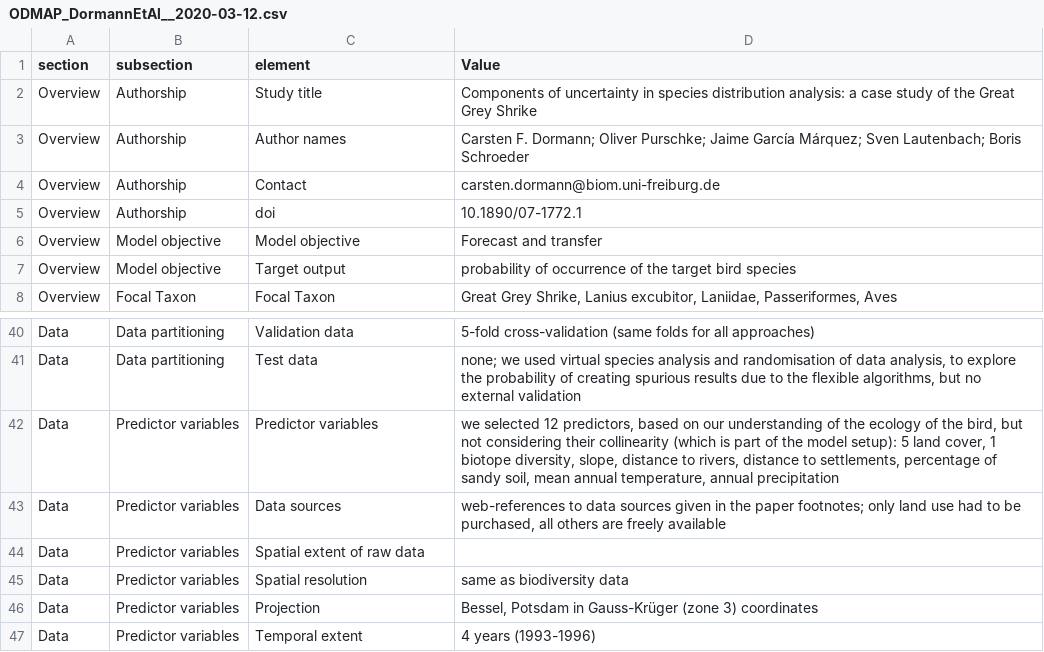
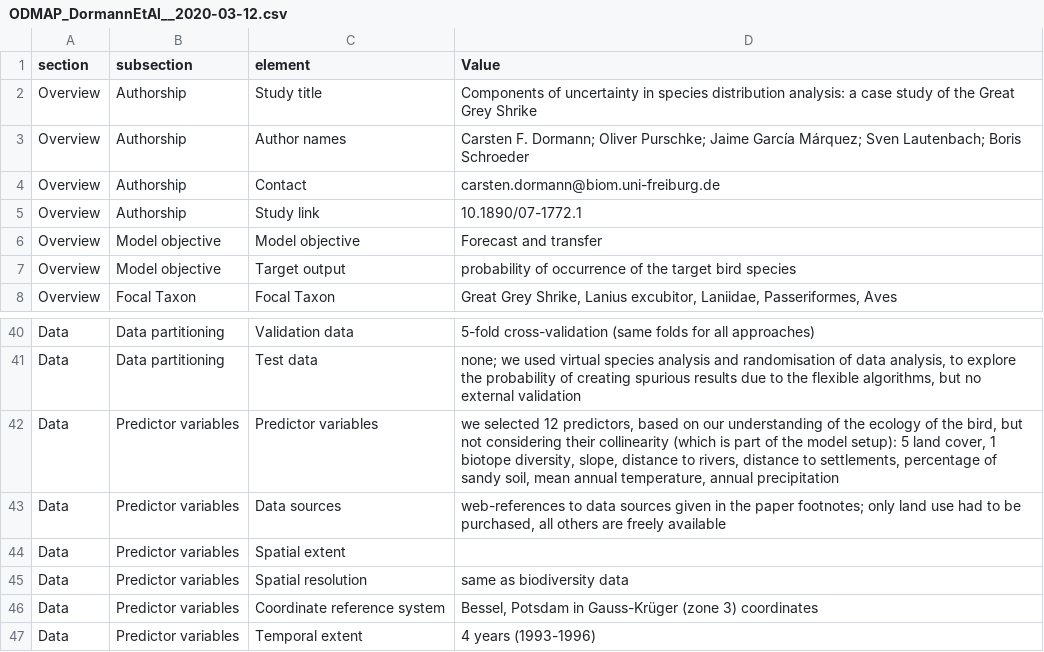
Before and after one commit to ChrKoenig/ODMAP, a CSV file: examples/ODMAP_DormannEtAl__2020-03-12.csv, drawn as a sheet; only a part is shown, gaps mark what is left out; the diff names each change by its address in the sheet, - before the commit and + after, or states it on an @@ line.

```diff
--- a/examples/ODMAP_DormannEtAl__2020-03-12.csv
+++ b/examples/ODMAP_DormannEtAl__2020-03-12.csv
-C5 (element): doi
+C5 (element): Study link
-C44 (element): Spatial extent of raw data
+C44 (element): Spatial extent
-C46 (element): Projection
+C46 (element): Coordinate reference system
```
Also changed, not shown: examples/ODMAP_BouchetMeeuwig_2020-03-12.csv, examples/ODMAP_FandosLuis Telleria_2020-03-02.csv, 3 other files.
